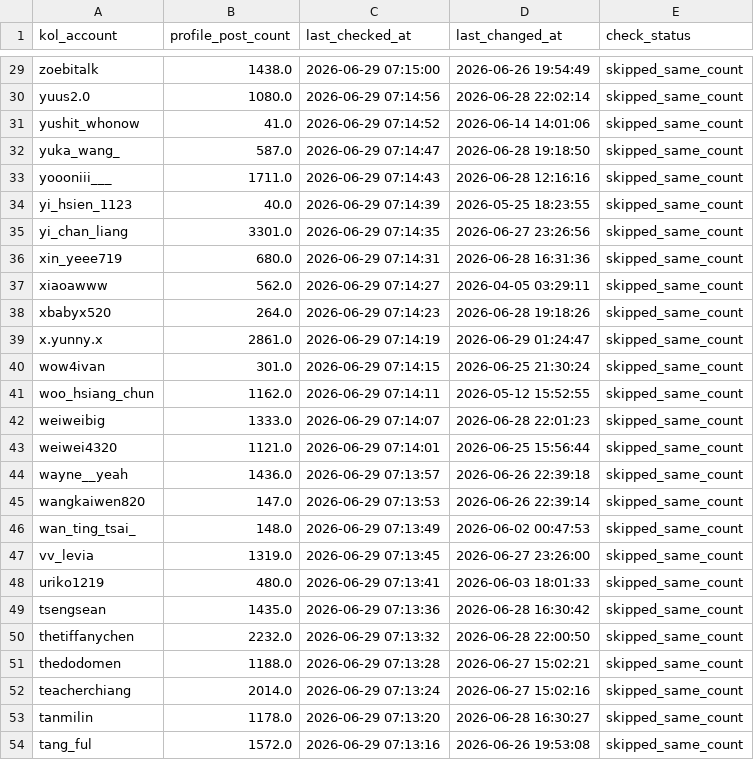
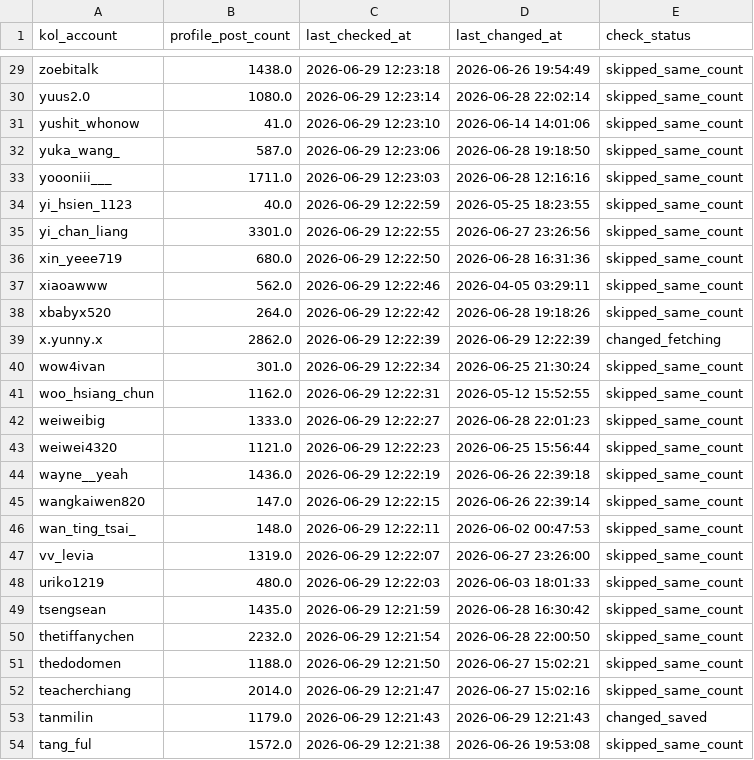
Before and after one commit to sabina-lu/reels-scraping, a CSV file: data/profile_post_state.csv, drawn as a sheet; only a part is shown, gaps mark what is left out; the diff covers the shown part only; the diff names each change by its address in the sheet, - before the commit and + after, or states it on an @@ line.

```diff
--- a/data/profile_post_state.csv
+++ b/data/profile_post_state.csv
-C29 (last_checked_at): 2026-06-29 07:15:00
+C29 (last_checked_at): 2026-06-29 12:23:18
-C30 (last_checked_at): 2026-06-29 07:14:56
+C30 (last_checked_at): 2026-06-29 12:23:14
-C31 (last_checked_at): 2026-06-29 07:14:52
+C31 (last_checked_at): 2026-06-29 12:23:10
-C32 (last_checked_at): 2026-06-29 07:14:47
+C32 (last_checked_at): 2026-06-29 12:23:06
-C33 (last_checked_at): 2026-06-29 07:14:43
+C33 (last_checked_at): 2026-06-29 12:23:03
-C34 (last_checked_at): 2026-06-29 07:14:39
+C34 (last_checked_at): 2026-06-29 12:22:59
-C35 (last_checked_at): 2026-06-29 07:14:35
+C35 (last_checked_at): 2026-06-29 12:22:55
-C36 (last_checked_at): 2026-06-29 07:14:31
+C36 (last_checked_at): 2026-06-29 12:22:50
-C37 (last_checked_at): 2026-06-29 07:14:27
+C37 (last_checked_at): 2026-06-29 12:22:46
-C38 (last_checked_at): 2026-06-29 07:14:23
+C38 (last_checked_at): 2026-06-29 12:22:42
-B39 (profile_post_count): 2861.0
+B39 (profile_post_count): 2862.0
-C39 (last_checked_at): 2026-06-29 07:14:19
+C39 (last_checked_at): 2026-06-29 12:22:39
-D39 (last_changed_at): 2026-06-29 01:24:47
+D39 (last_changed_at): 2026-06-29 12:22:39
-E39 (check_status): skipped_same_count
+E39 (check_status): changed_fetching
-C40 (last_checked_at): 2026-06-29 07:14:15
+C40 (last_checked_at): 2026-06-29 12:22:34
-C41 (last_checked_at): 2026-06-29 07:14:11
+C41 (last_checked_at): 2026-06-29 12:22:31
-C42 (last_checked_at): 2026-06-29 07:14:07
+C42 (last_checked_at): 2026-06-29 12:22:27
-C43 (last_checked_at): 2026-06-29 07:14:01
+C43 (last_checked_at): 2026-06-29 12:22:23
-C44 (last_checked_at): 2026-06-29 07:13:57
+C44 (last_checked_at): 2026-06-29 12:22:19
-C45 (last_checked_at): 2026-06-29 07:13:53
+C45 (last_checked_at): 2026-06-29 12:22:15
-C46 (last_checked_at): 2026-06-29 07:13:49
+C46 (last_checked_at): 2026-06-29 12:22:11
-C47 (last_checked_at): 2026-06-29 07:13:45
+C47 (last_checked_at): 2026-06-29 12:22:07
-C48 (last_checked_at): 2026-06-29 07:13:41
+C48 (last_checked_at): 2026-06-29 12:22:03
-C49 (last_checked_at): 2026-06-29 07:13:36
+C49 (last_checked_at): 2026-06-29 12:21:59
-C50 (last_checked_at): 2026-06-29 07:13:32
+C50 (last_checked_at): 2026-06-29 12:21:54
-C51 (last_checked_at): 2026-06-29 07:13:28
+C51 (last_checked_at): 2026-06-29 12:21:50
-C52 (last_checked_at): 2026-06-29 07:13:24
+C52 (last_checked_at): 2026-06-29 12:21:47
-B53 (profile_post_count): 1178.0
+B53 (profile_post_count): 1179.0
-C53 (last_checked_at): 2026-06-29 07:13:20
+C53 (last_checked_at): 2026-06-29 12:21:43
-D53 (last_changed_at): 2026-06-28 16:30:27
+D53 (last_changed_at): 2026-06-29 12:21:43
-E53 (check_status): skipped_same_count
+E53 (check_status): changed_saved
-C54 (last_checked_at): 2026-06-29 07:13:16
+C54 (last_checked_at): 2026-06-29 12:21:38
```
Also changed, not shown: 136 edited cells elsewhere in this file, data/reels_static_info.csv.
